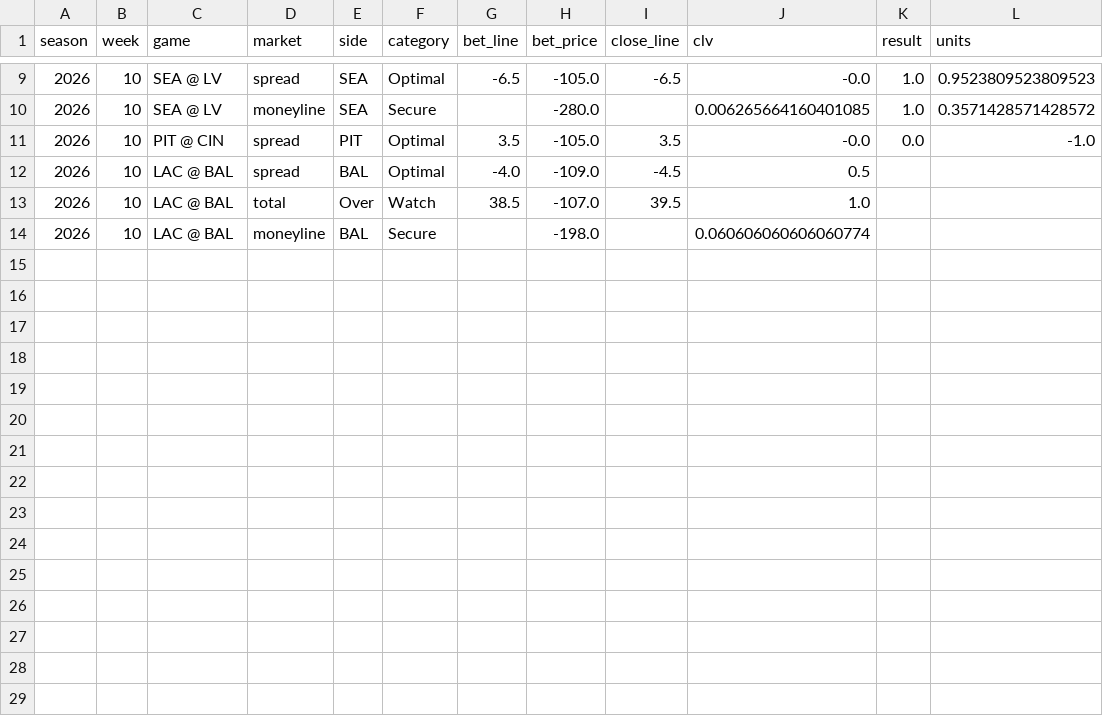
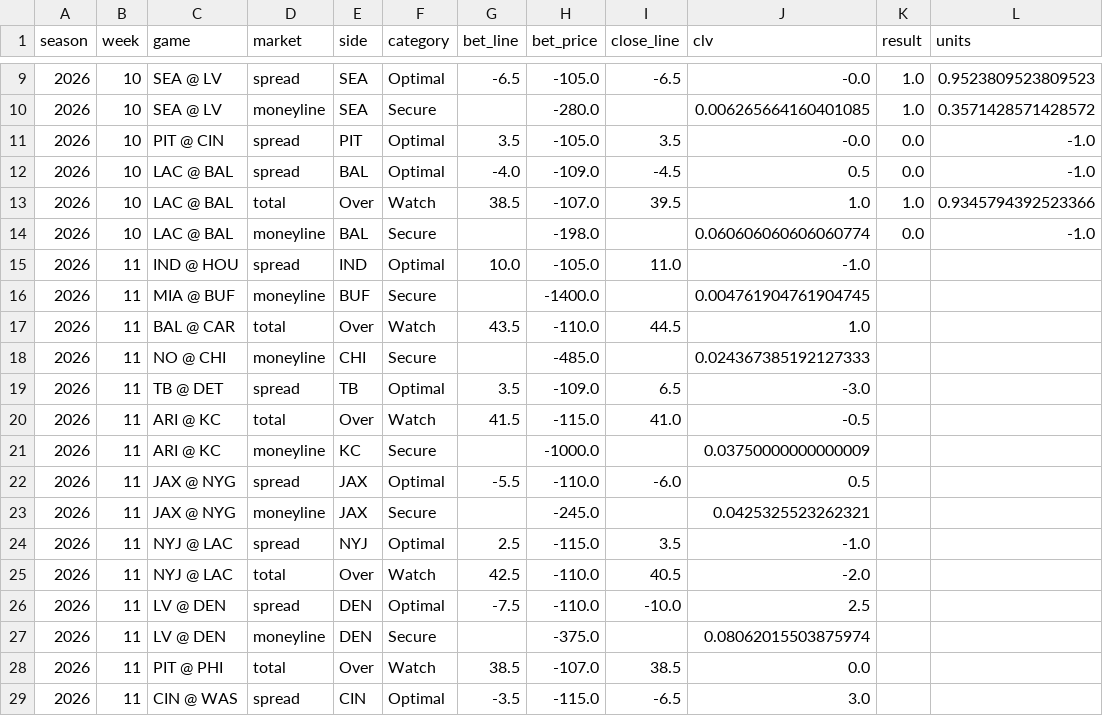
Before and after one commit to tj6600/nfl-betting-model, a CSV file: odds_log/graded_picks.csv, drawn as a sheet; only a part is shown, gaps mark what is left out.

```diff
--- a/odds_log/graded_picks.csv
+++ b/odds_log/graded_picks.csv
@@ -11,4 +11,19 @@ season,week,game,market,side,category,bet_line,bet_price,close_line,clv,result,u
 2026,10,PIT @ CIN,spread,PIT,Optimal,3.5,-105.0,3.5,-0.0,0.0,-1.0
-2026,10,LAC @ BAL,spread,BAL,Optimal,-4.0,-109.0,-4.5,0.5,,
-2026,10,LAC @ BAL,total,Over,Watch,38.5,-107.0,39.5,1.0,,
-2026,10,LAC @ BAL,moneyline,BAL,Secure,,-198.0,,0.060606060606060774,,
+2026,10,LAC @ BAL,spread,BAL,Optimal,-4.0,-109.0,-4.5,0.5,0.0,-1.0
+2026,10,LAC @ BAL,total,Over,Watch,38.5,-107.0,39.5,1.0,1.0,0.9345794392523366
+2026,10,LAC @ BAL,moneyline,BAL,Secure,,-198.0,,0.060606060606060774,0.0,-1.0
+2026,11,IND @ HOU,spread,IND,Optimal,10.0,-105.0,11.0,-1.0,,
+2026,11,MIA @ BUF,moneyline,BUF,Secure,,-1400.0,,0.004761904761904745,,
+2026,11,BAL @ CAR,total,Over,Watch,43.5,-110.0,44.5,1.0,,
+2026,11,NO @ CHI,moneyline,CHI,Secure,,-485.0,,0.024367385192127333,,
+2026,11,TB @ DET,spread,TB,Optimal,3.5,-109.0,6.5,-3.0,,
+2026,11,ARI @ KC,total,Over,Watch,41.5,-115.0,41.0,-0.5,,
+2026,11,ARI @ KC,moneyline,KC,Secure,,-1000.0,,0.03750000000000009,,
+2026,11,JAX @ NYG,spread,JAX,Optimal,-5.5,-110.0,-6.0,0.5,,
+2026,11,JAX @ NYG,moneyline,JAX,Secure,,-245.0,,0.0425325523262321,,
+2026,11,NYJ @ LAC,spread,NYJ,Optimal,2.5,-115.0,3.5,-1.0,,
+2026,11,NYJ @ LAC,total,Over,Watch,42.5,-110.0,40.5,-2.0,,
+2026,11,LV @ DEN,spread,DEN,Optimal,-7.5,-110.0,-10.0,2.5,,
+2026,11,LV @ DEN,moneyline,DEN,Secure,,-375.0,,0.08062015503875974,,
+2026,11,PIT @ PHI,total,Over,Watch,38.5,-107.0,38.5,0.0,,
+2026,11,CIN @ WAS,spread,CIN,Optimal,-3.5,-115.0,-6.5,3.0,,
```
Also changed, not shown: 22 other files.
